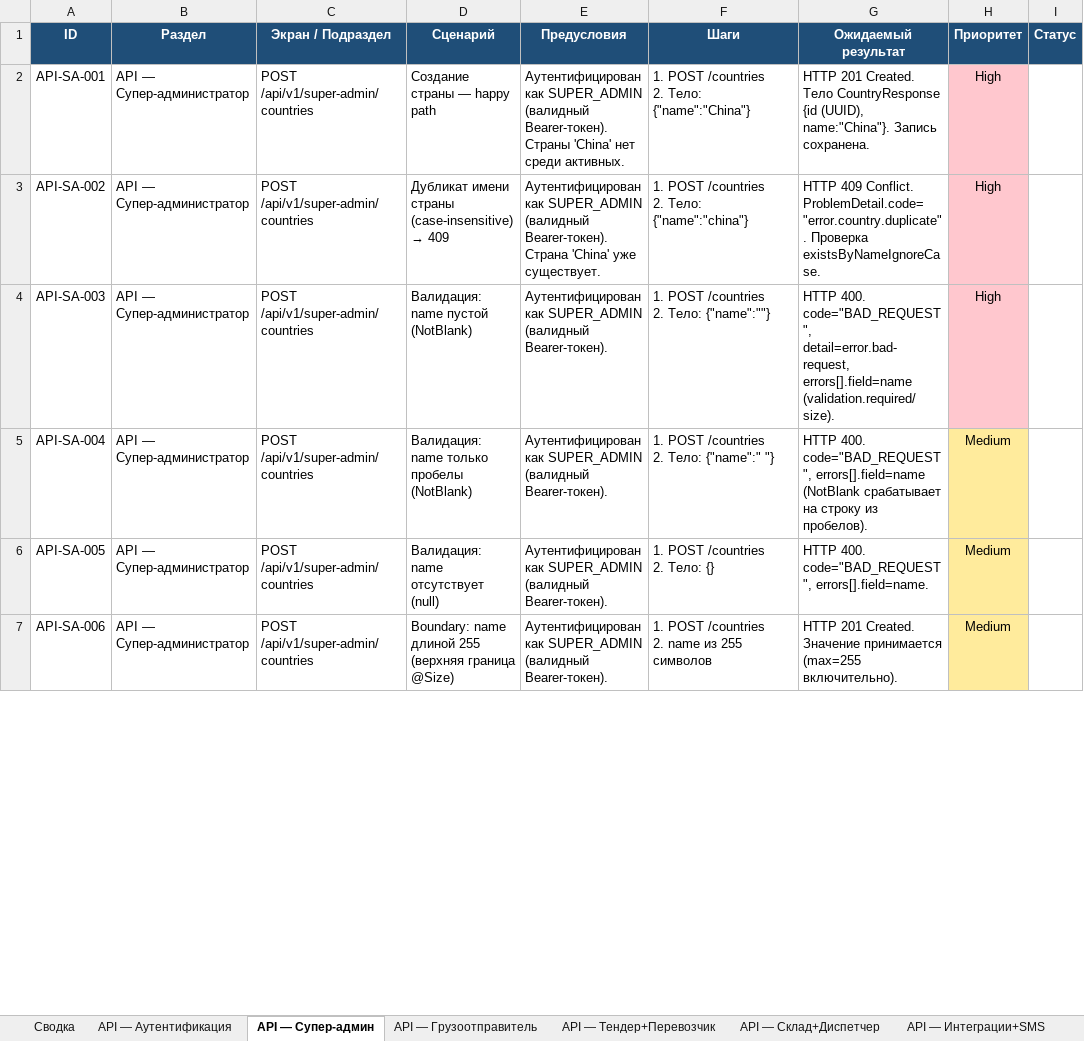
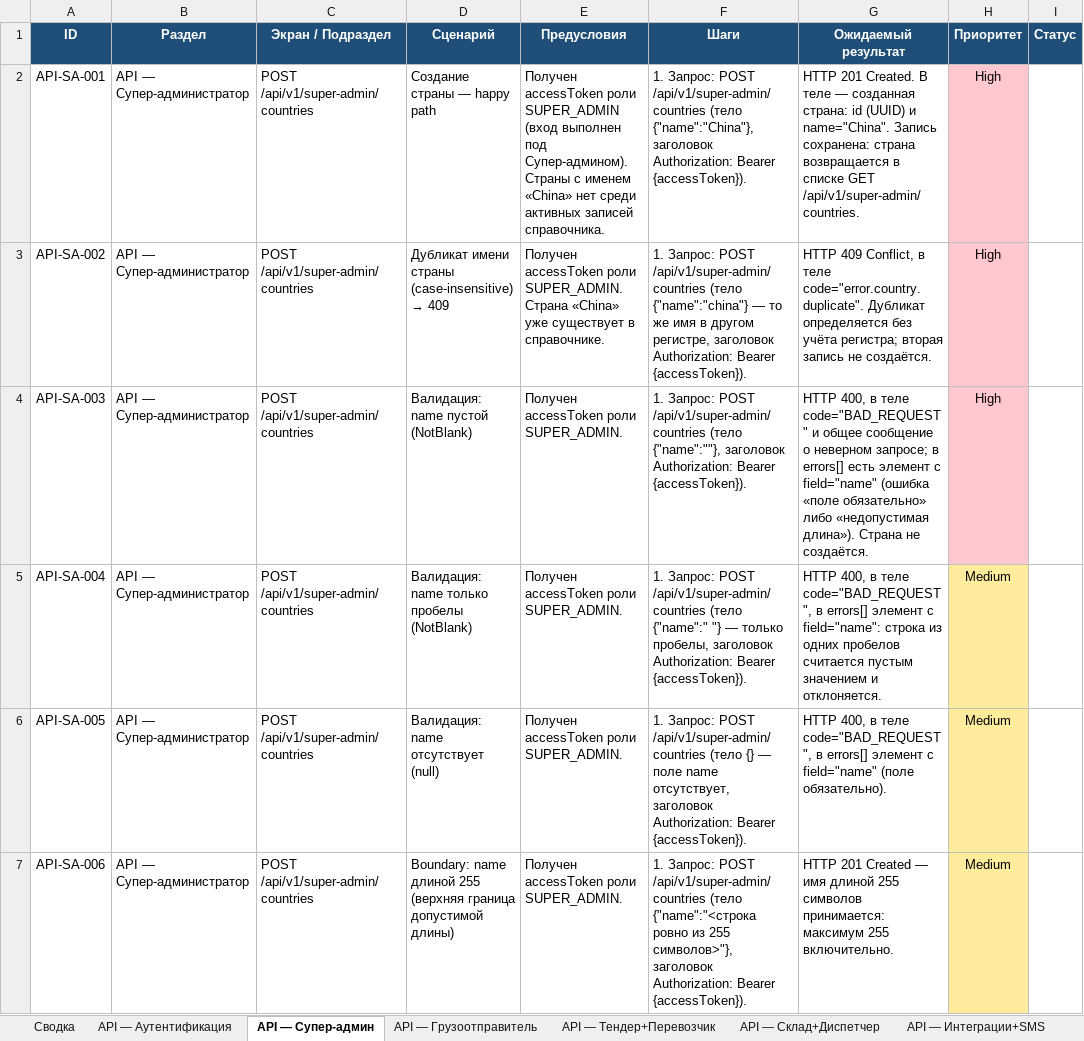
Before and after one commit to NawrizbekBegimbaev/manzil_autotest, an Excel workbook: docs/testcases/manzil-testcases-full.xlsx, sheet API — Супер-админ, drawn as a sheet; only a part is shown; values as stored, in another font and other column widths than the file's, no borders; ↵ is a line break in a cell; the diff covers the shown part only; the diff names each change by its address in the sheet, - before the commit and + after, or states it on an @@ line.

```diff
--- a/docs/testcases/manzil-testcases-full.xlsx (sheet API — Супер-админ)
+++ b/docs/testcases/manzil-testcases-full.xlsx (sheet API — Супер-админ)
-E2 (Предусловия): Аутентифицирован как SUPER_ADMIN (валидный Bearer-токен). Страны 'China' нет среди активных.
+E2 (Предусловия): Получен accessToken роли SUPER_ADMIN (вход выполнен под Супер-админом). Страны с именем «China» нет среди активных записей справочника.
-F2 (Шаги): 1. POST /countries ↵ 2. Тело: {"name":"China"}
+F2 (Шаги): 1. Запрос: POST /api/v1/super-admin/countries (тело {"name":"China"}, заголовок Authorization: Bearer {accessToken}).
-G2 (Ожидаемый результат): …201 Created. Тело CountryResponse {id (UUID), name:"China"}. Запись сохранена.
+G2 (Ожидаемый результат): …201 Created. В теле — созданная страна: id (UUID) и name="China". Запись сохранена: страна возвращается в списке GET /api/v1/super-admin/countries.
-E3 (Предусловия): Аутентифицирован как SUPER_ADMIN (валидный Bearer-токен). Страна 'China' уже существует.
+E3 (Предусловия): Получен accessToken роли SUPER_ADMIN. Страна «China» уже существует в справочнике.
-F3 (Шаги): 1. POST /countries ↵ 2. Тело: {"name":"china"}
+F3 (Шаги): 1. Запрос: POST /api/v1/super-admin/countries (тело {"name":"china"} — то же имя в другом регистре, заголовок Authorization: Bearer {accessToken}).
-G3 (Ожидаемый результат): HTTP 409 Conflict. ProblemDetail.code="error.country.duplicate". Проверка existsByNameIgnoreCase.
+G3 (Ожидаемый результат): HTTP 409 Conflict, в теле code="error.country.duplicate". Дубликат определяется без учёта регистра; вторая запись не создаётся.
-E4:E7 (Предусловия): Аутентифицирован как SUPER_ADMIN (валидный Bearer-токен).
+E4:E7 (Предусловия): Получен accessToken роли SUPER_ADMIN.
-F4 (Шаги): 1. POST /countries ↵ 2. Тело: {"name":""}
+F4 (Шаги): 1. Запрос: POST /api/v1/super-admin/countries (тело {"name":""}, заголовок Authorization: Bearer {accessToken}).
-G4 (Ожидаемый результат): HTTP 400. code="BAD_REQUEST", detail=error.bad-request, errors[].field=name (validation.required/size).
+G4 (Ожидаемый результат): HTTP 400, в теле code="BAD_REQUEST" и общее сообщение о неверном запросе; в errors[] есть элемент с field="name" (ошибка «поле обязательно» либо «недопустимая длина»). Страна не создаётся.
-F5 (Шаги): 1. POST /countries ↵ 2. Тело: {"name":" "}
+F5 (Шаги): 1. Запрос: POST /api/v1/super-admin/countries (тело {"name":" "} — только пробелы, заголовок Authorization: Bearer {accessToken}).
-G5 (Ожидаемый результат): HTTP 400. code="BAD_REQUEST", errors[].field=name (NotBlank срабатывает на строку из пробелов).
+G5 (Ожидаемый результат): HTTP 400, в теле code="BAD_REQUEST", в errors[] элемент с field="name": строка из одних пробелов считается пустым значением и отклоняется.
-F6 (Шаги): 1. POST /countries ↵ 2. Тело: {}
+F6 (Шаги): 1. Запрос: POST /api/v1/super-admin/countries (тело {} — поле name отсутствует, заголовок Authorization: Bearer {accessToken}).
-G6 (Ожидаемый результат): HTTP 400. code="BAD_REQUEST", errors[].field=name.
+G6 (Ожидаемый результат): HTTP 400, в теле code="BAD_REQUEST", в errors[] элемент с field="name" (поле обязательно).
-D7 (Сценарий): …(верхняя граница @Size)
+D7 (Сценарий): …(верхняя граница допустимой длины)
-F7 (Шаги): 1. POST /countries ↵ 2. name из 255 символов
+F7 (Шаги): 1. Запрос: POST /api/v1/super-admin/countries (тело {"name":"<строка ровно из 255 символов>"}, заголовок Authorization: Bearer {accessToken}).
-G7 (Ожидаемый результат): HTTP 201 Created. Значение принимается (max=255 включительно).
+G7 (Ожидаемый результат): HTTP 201 Created — имя длиной 255 символов принимается: максимум 255 включительно.
```
Also changed, not shown: 484 edited cells elsewhere in this sheet, sheet API — Грузоотправитель, sheet API — Тендер+Перевозчик, sheet API — Интеграции+SMS, sheet API — Склад+Диспетчер, sheet API — Аутентификация, sheet Web — Грузоотправитель, 8 more sheets, docs/testcases/manzil-api-testcases.xlsx, docs/testcases/manzil-mobile-testcases.xlsx, 15 other files.
